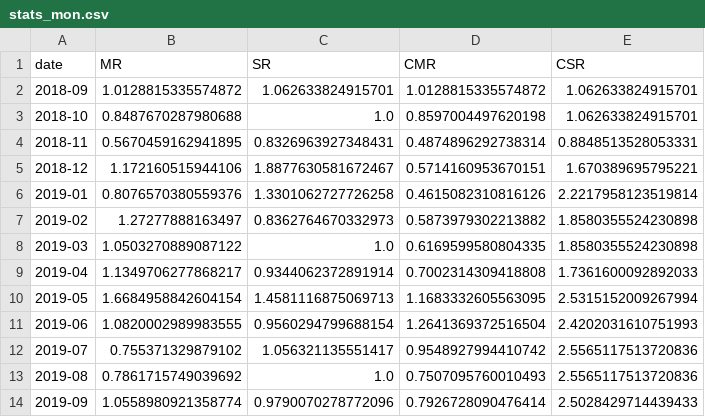
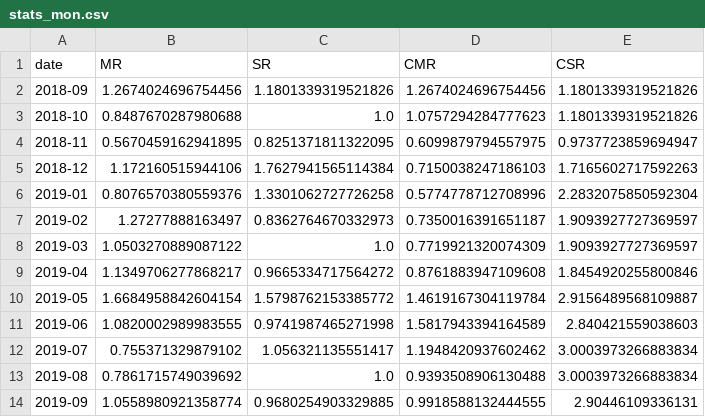
Before and after one commit to Noaemien/q-trader, a CSV file: data/ETHUSDNN1/stats_mon.csv, drawn as a sheet; only a part is shown; the diff covers the shown part only.

```diff
--- a/data/ETHUSDNN1/stats_mon.csv
+++ b/data/ETHUSDNN1/stats_mon.csv
@@ -1,14 +1,14 @@
 date,MR,SR,CMR,CSR
-2018-09,1.0128815335574872,1.062633824915701,1.0128815335574872,1.062633824915701
-2018-10,0.8487670287980688,1.0,0.8597004497620198,1.062633824915701
-2018-11,0.5670459162941895,0.8326963927348431,0.4874896292738314,0.8848513528053331
-2018-12,1.172160515944106,1.8877630581672467,0.5714160953670151,1.670389695795221
-2019-01,0.8076570380559376,1.3301062727726258,0.4615082310816126,2.2217958123519814
-2019-02,1.27277888163497,0.8362764670332973,0.5873979302213882,1.8580355524230898
-2019-03,1.0503270889087122,1.0,0.6169599580804335,1.8580355524230898
-2019-04,1.1349706277868217,0.9344062372891914,0.7002314309418808,1.7361600092892033
-2019-05,1.6684958842604154,1.4581116875069713,1.1683332605563095,2.5315152009267994
-2019-06,1.0820002989983555,0.9560294799688154,1.2641369372516504,2.4202031610751993
-2019-07,0.755371329879102,1.056321135551417,0.9548927994410742,2.5565117513720836
-2019-08,0.7861715749039692,1.0,0.7507095760010493,2.5565117513720836
-2019-09,1.0558980921358774,0.9790070278772096,0.7926728090476414,2.5028429714439433
+2018-09,1.2674024696754456,1.1801339319521826,1.2674024696754456,1.1801339319521826
+2018-10,0.8487670287980688,1.0,1.0757294284777623,1.1801339319521826
+2018-11,0.5670459162941895,0.8251371811322095,0.6099879794557975,0.9737723859694947
+2018-12,1.172160515944106,1.7627941565114384,0.7150038247186103,1.7165602717592263
+2019-01,0.8076570380559376,1.3301062727726258,0.5774778712708996,2.2832075850592304
+2019-02,1.27277888163497,0.8362764670332973,0.7350016391651187,1.9093927727369597
+2019-03,1.0503270889087122,1.0,0.7719921320074309,1.9093927727369597
+2019-04,1.1349706277868217,0.9665334717564272,0.8761883947109608,1.8454920255800846
+2019-05,1.6684958842604154,1.5798762153385772,1.4619167304119784,2.9156489568109887
+2019-06,1.0820002989983555,0.9741987465271998,1.5817943394164589,2.840421559038603
+2019-07,0.755371329879102,1.056321135551417,1.1948420937602462,3.0003973266883834
+2019-08,0.7861715749039692,1.0,0.9393508906130488,3.0003973266883834
+2019-09,1.0558980921358774,0.9680254903329885,0.9918588132444555,2.90446109336131
```
Also changed, not shown: 26 edited cells elsewhere in this file, data/ETHUSDNN1/ds.csv, data/ETHUSDNN1/stats.csv, 5 other files.
